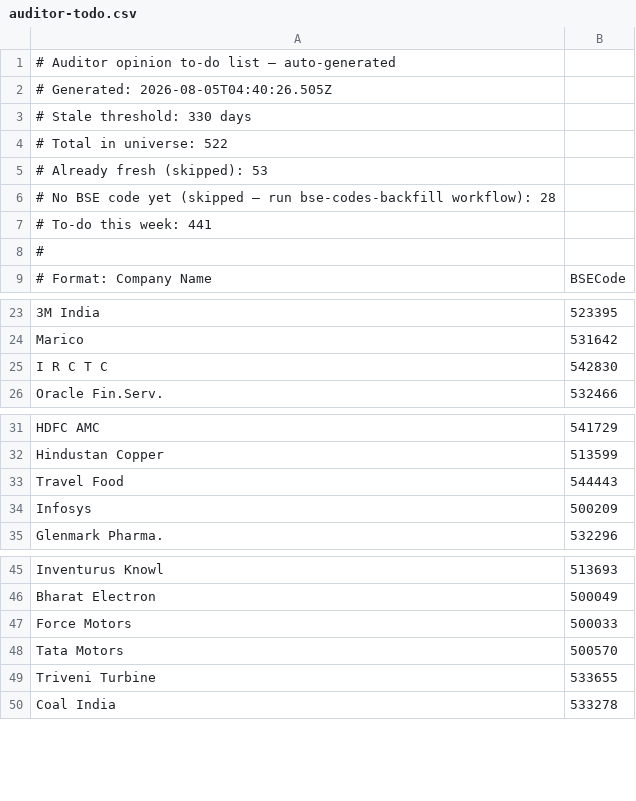
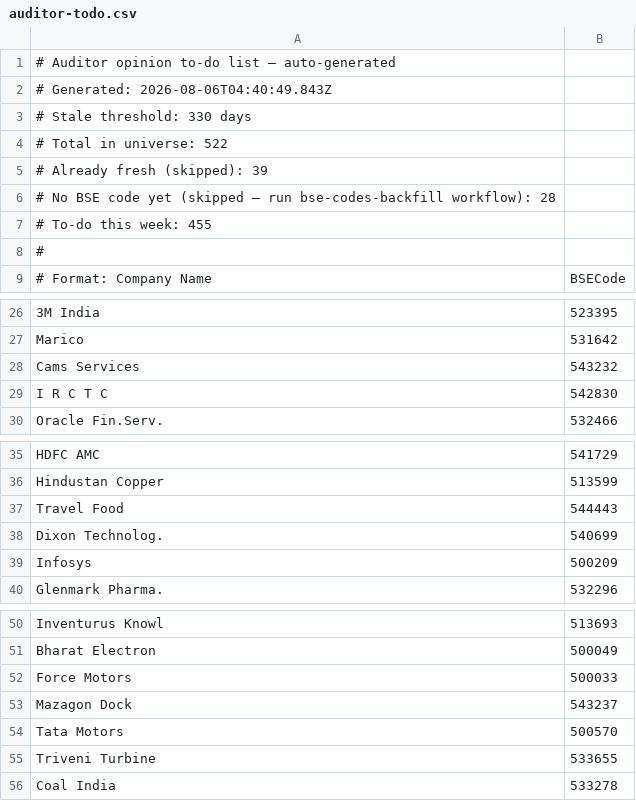
Before and after one commit to ceekay-munshot/klpdash, a CSV file: public/data/auditor-todo.csv, drawn as a sheet; only a part is shown, gaps mark what is left out; the diff covers the shown part only; the diff names each change by its address in the sheet, - before the commit and + after, or states it on an @@ line.

```diff
--- a/public/data/auditor-todo.csv
+++ b/public/data/auditor-todo.csv
-A2: # Generated: 2026-08-05T04:40:26.505Z
+A2: # Generated: 2026-08-06T04:40:49.843Z
-A5: # Already fresh (skipped): 53
+A5: # Already fresh (skipped): 39
-A7: # To-do this week: 441
+A7: # To-do this week: 455
+row 28: Cams Services | 543232
+row 38: Dixon Technolog. | 540699
+row 53: Mazagon Dock | 543237
```
Also changed, not shown: 11 added rows elsewhere in this file.
